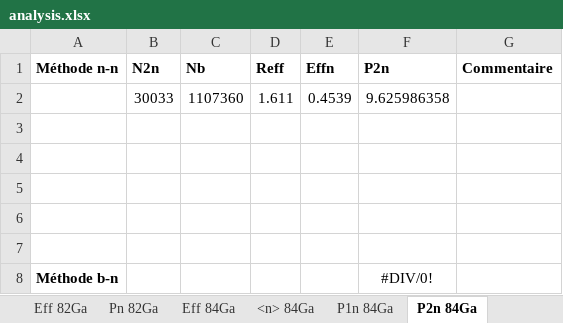
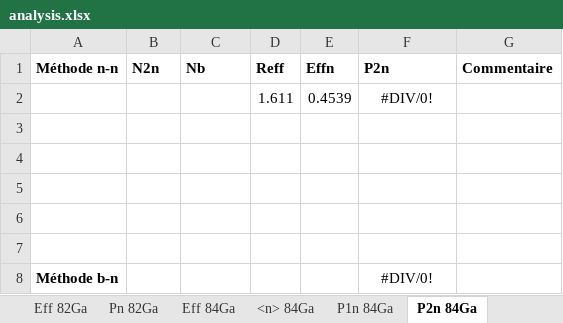
Before and after one commit to EmileCanta/N-RI-22, an Excel workbook: divers/analysis.xlsx, sheet P2n 84Ga, drawn as a sheet; values as stored, in another font and other column widths than the file's, no borders; charts and pictures not drawn; removed rows and columns are numbered as before the commit, all else as after; the diff names each change by its address in the sheet, - before the commit and + after, or states it on an @@ line.

Commit message:
Added plot of random rate for 82 and 84 Ga in /divers

```diff
--- a/divers/analysis.xlsx (sheet P2n 84Ga)
+++ b/divers/analysis.xlsx (sheet P2n 84Ga)
-row 2:  | 30033 | 1107360 | 1.611 | 0.4539 | 9.625986358
+row 2:  |  |  | 1.611 | 0.4539 | #DIV/0!
```
Also changed, not shown: 21 other files.
